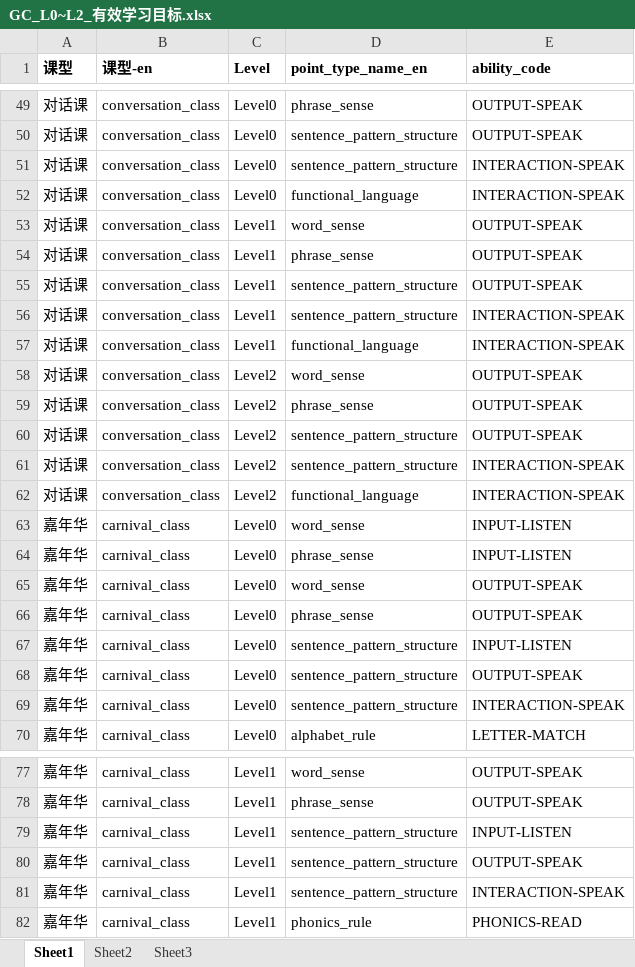
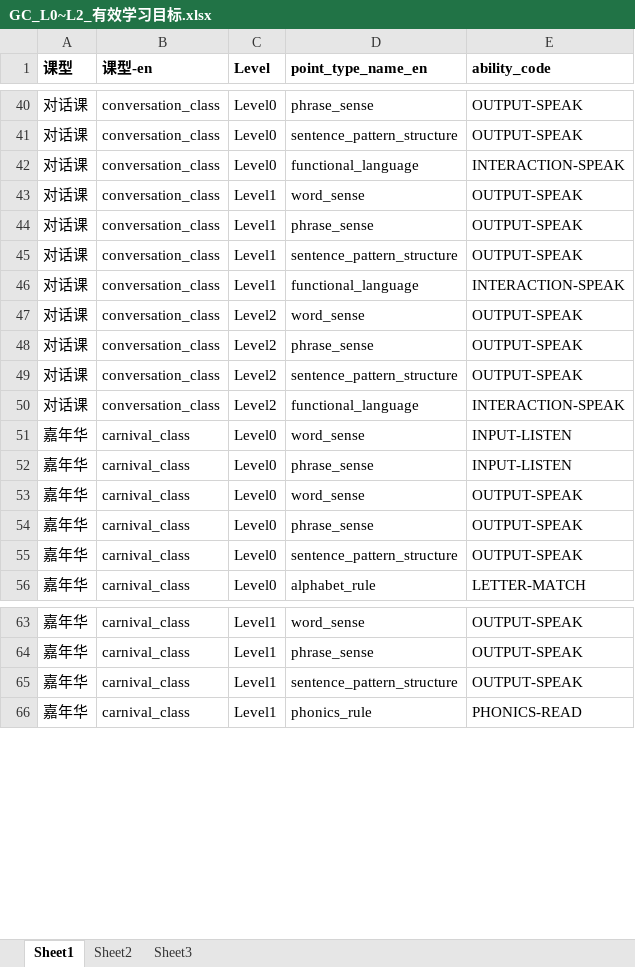
Before and after one commit to caobaoling/data_maker, an Excel workbook: cocos/GC_L0~L2_有效学习目标.xlsx, sheet Sheet1, drawn as a sheet; only a part is shown, gaps mark what is left out; values as stored, in another font and other column widths than the file's, no borders; the diff covers the shown part only; the diff names each change by its address in the sheet, - before the commit and + after, or states it on an @@ line.

```diff
--- a/cocos/GC_L0~L2_有效学习目标.xlsx (sheet Sheet1)
+++ b/cocos/GC_L0~L2_有效学习目标.xlsx (sheet Sheet1)
-row 51: 对话课 | conversation_class | Level0 | sentence_pattern_structure | INTERACTION-SPEAK
-row 56: 对话课 | conversation_class | Level1 | sentence_pattern_structure | INTERACTION-SPEAK
-row 61: 对话课 | conversation_class | Level2 | sentence_pattern_structure | INTERACTION-SPEAK
-row 67: 嘉年华 | carnival_class | Level0 | sentence_pattern_structure | INPUT-LISTEN
-row 69: 嘉年华 | carnival_class | Level0 | sentence_pattern_structure | INTERACTION-SPEAK
-row 79: 嘉年华 | carnival_class | Level1 | sentence_pattern_structure | INPUT-LISTEN
-row 81: 嘉年华 | carnival_class | Level1 | sentence_pattern_structure | INTERACTION-SPEAK
```
Also changed, not shown: 11 removed rows elsewhere in this sheet, 55 other files.
